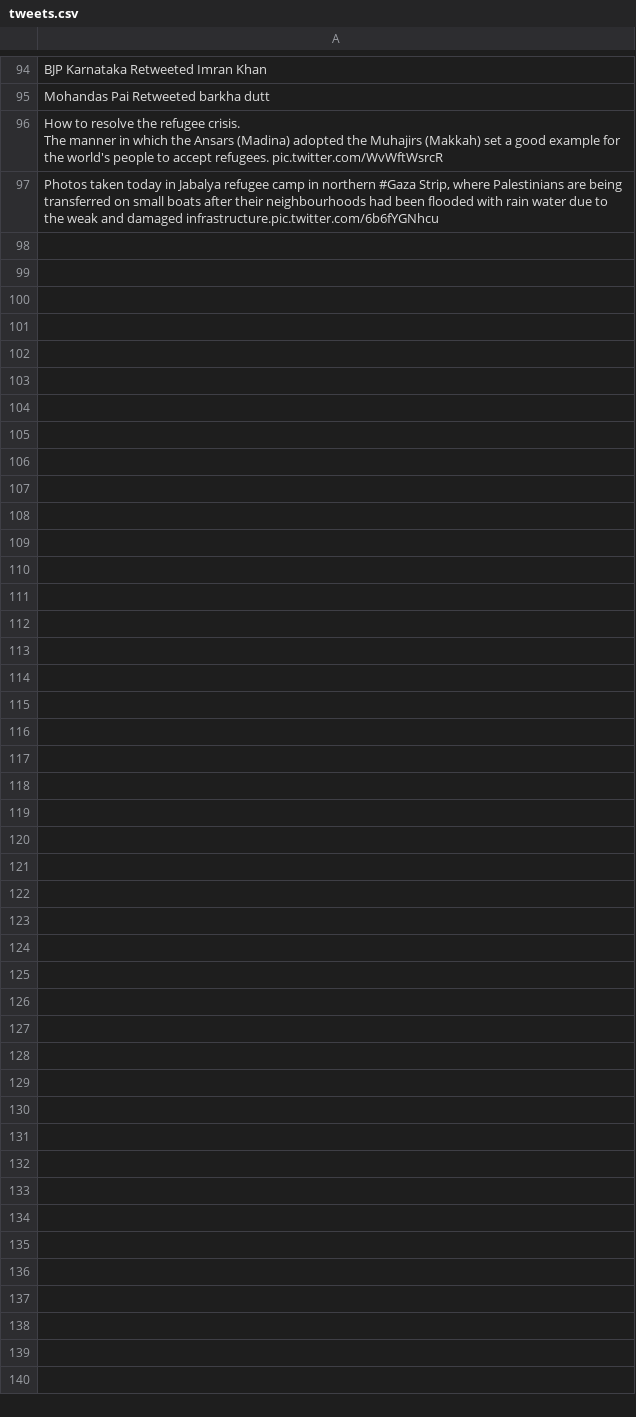
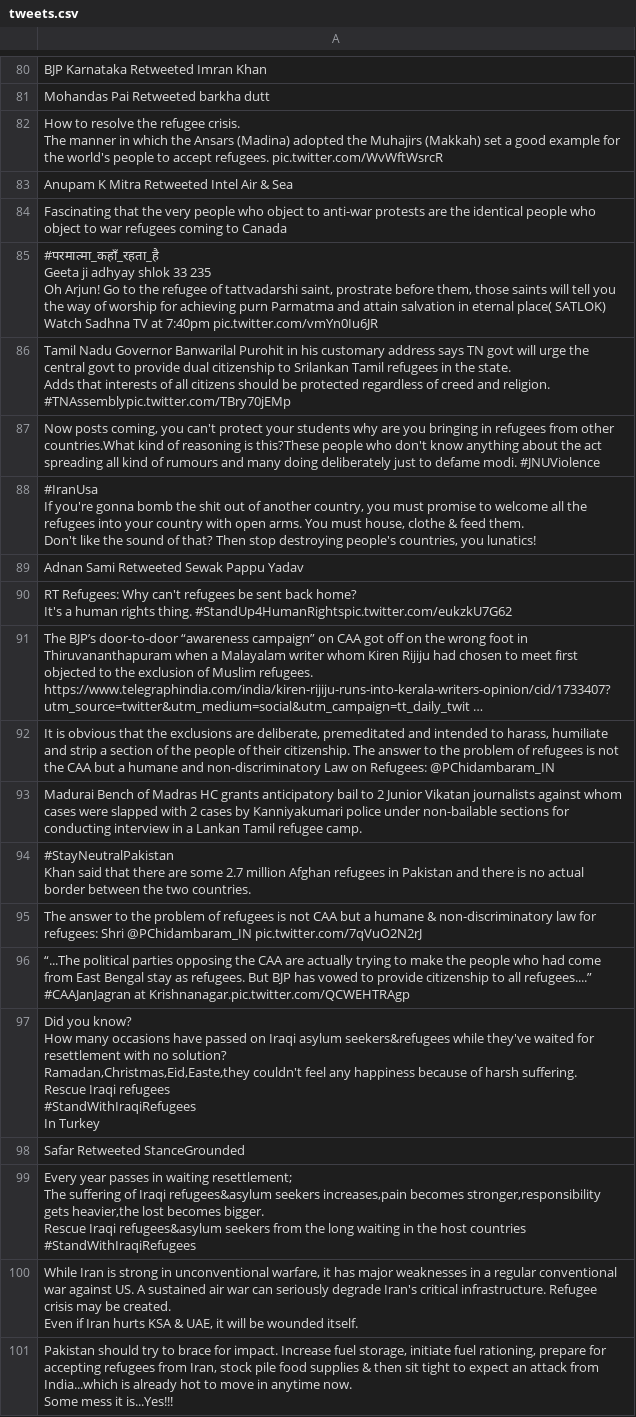
Before and after one commit to jakobzhao/refugee, a CSV file: tweets/assets/asia/tweets.csv, drawn as a sheet; only a part is shown, gaps mark what is left out; the diff covers the shown part only.

```diff
--- a/tweets/assets/asia/tweets.csv
+++ b/tweets/assets/asia/tweets.csv
@@ -234,2 +194,46 @@ Mohandas Pai Retweeted barkha dutt
 The manner in which the Ansars (Madina) adopted the Muhajirs (Makkah) set a good example for the world's people to accept refugees. pic.twitter.com/WvWftWsrcR"
-"Photos taken today in Jabalya refugee camp in northern #Gaza Strip, where Palestinians are being transferred on small boats after their neighbourhoods had been flooded with rain water due to the weak and damaged infrastructure.pic.twitter.com/6b6fYGNhcu"
+Anupam K Mitra Retweeted Intel Air & Sea
+Fascinating that the very people who object to anti-war protests are the identical people who object to war refugees coming to Canada
+"#परमात्मा_कहाँ_रहता_है
+Geeta ji adhyay shlok 33 235
+Oh Arjun! Go to the refugee of tattvadarshi saint, prostrate before them, those saints will tell you the way of worship for achieving purn Parmatma and attain salvation in eternal place( SATLOK)
+Watch Sadhna TV at 7:40pm pic.twitter.com/vmYn0Iu6JR"
+"Tamil Nadu Governor Banwarilal Purohit in his customary address says TN govt will urge the central govt to provide dual citizenship to Srilankan Tamil refugees in the state.
+
+Adds that interests of all citizens should be protected regardless of creed and religion.
+
+#TNAssemblypic.twitter.com/TBry70jEMp"
+"Now posts coming, you can't protect your students why are you bringing in refugees from other countries.What kind of reasoning is this?These people who don't know anything about the act spreading all kind of rumours and many doing deliberately just to defame modi. #JNUViolence"
+"#IranUsa
+If you're gonna bomb the shit out of another country, you must promise to welcome all the refugees into your country with open arms. You must house, clothe & feed them.
+
+Don't like the sound of that? Then stop destroying people's countries, you lunatics!"
+Adnan Sami Retweeted Sewak Pappu Yadav
+"RT Refugees: Why can't refugees be sent back home?
+
+It's a human rights thing. #StandUp4HumanRightspic.twitter.com/eukzkU7G62"
+"The BJP’s door-to-door “awareness campaign” on CAA got off on the wrong foot in Thiruvananthapuram when a Malayalam writer whom Kiren Rijiju had chosen to meet first objected to the exclusion of Muslim refugees.
+https://www.telegraphindia.com/india/kiren-rijiju-runs-into-kerala-writers-opinion/cid/1733407?utm_source=twitter&utm_medium=social&utm_campaign=tt_daily_twit …"
+"It is obvious that the exclusions are deliberate, premeditated and intended to harass, humiliate and strip a section of the people of their citizenship. The answer to the problem of refugees is not the CAA but a humane and non-discriminatory Law on Refugees: @PChidambaram_IN"
+Madurai Bench of Madras HC grants anticipatory bail to 2 Junior Vikatan journalists against whom cases were slapped with 2 cases by Kanniyakumari police under non-bailable sections for conducting interview in a Lankan Tamil refugee camp.
+"#StayNeutralPakistan
+
+Khan said that there are some 2.7 million Afghan refugees in Pakistan and there is no actual border between the two countries."
+The answer to the problem of refugees is not CAA but a humane & non-discriminatory law for refugees: Shri @PChidambaram_IN pic.twitter.com/7qVuO2N2rJ
+"“...The political parties opposing the CAA are actually trying to make the people who had come from East Bengal stay as refugees. But BJP has vowed to provide citizenship to all refugees....”
+#CAAJanJagran at Krishnanagar.pic.twitter.com/QCWEHTRAgp"
+"Did you know?
+How many occasions have passed on Iraqi asylum seekers&refugees while they've waited for resettlement with no solution?
+Ramadan,Christmas,Eid,Easte,they couldn't feel any happiness because of harsh suffering.
+Rescue Iraqi refugees
+#StandWithIraqiRefugees
+In Turkey"
+Safar Retweeted StanceGrounded
+"Every year passes in waiting resettlement;
+The suffering of Iraqi refugees&asylum seekers increases,pain becomes stronger,responsibility gets heavier,the lost becomes bigger.
+Rescue Iraqi refugees&asylum seekers from the long waiting in the host countries
+#StandWithIraqiRefugees"
+"While Iran is strong in unconventional warfare, it has major weaknesses in a regular conventional war against US. A sustained air war can seriously degrade Iran's critical infrastructure. Refugee crisis may be created.
+Even if Iran hurts KSA & UAE, it will be wounded itself."
+"Pakistan should try to brace for impact. Increase fuel storage, initiate fuel rationing, prepare for accepting refugees from Iran, stock pile food supplies & then sit tight to expect an attack from India...which is already hot to move in anytime now.
+Some mess it is...Yes!!!"
```
Also changed, not shown: 8 added rows, 22 removed rows and 7 edited cells elsewhere in this file, tweets/assets/europe/tweets.csv, tweets/assets/north_america/tweets.csv, 32 other files.
